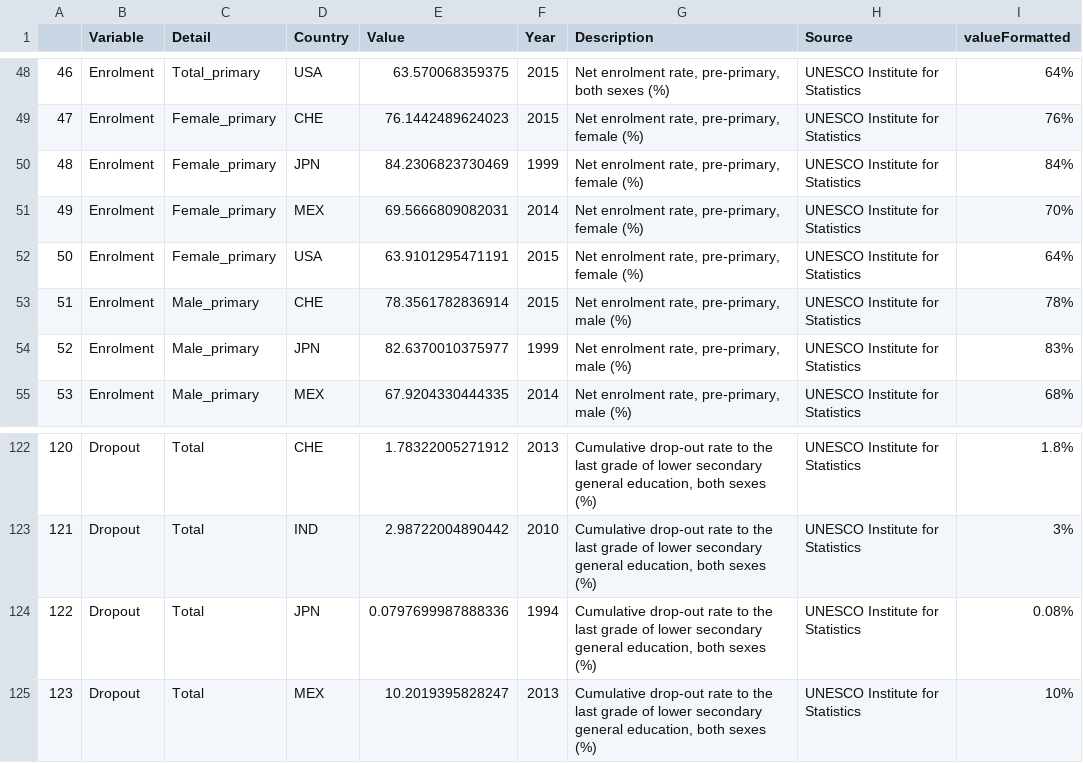
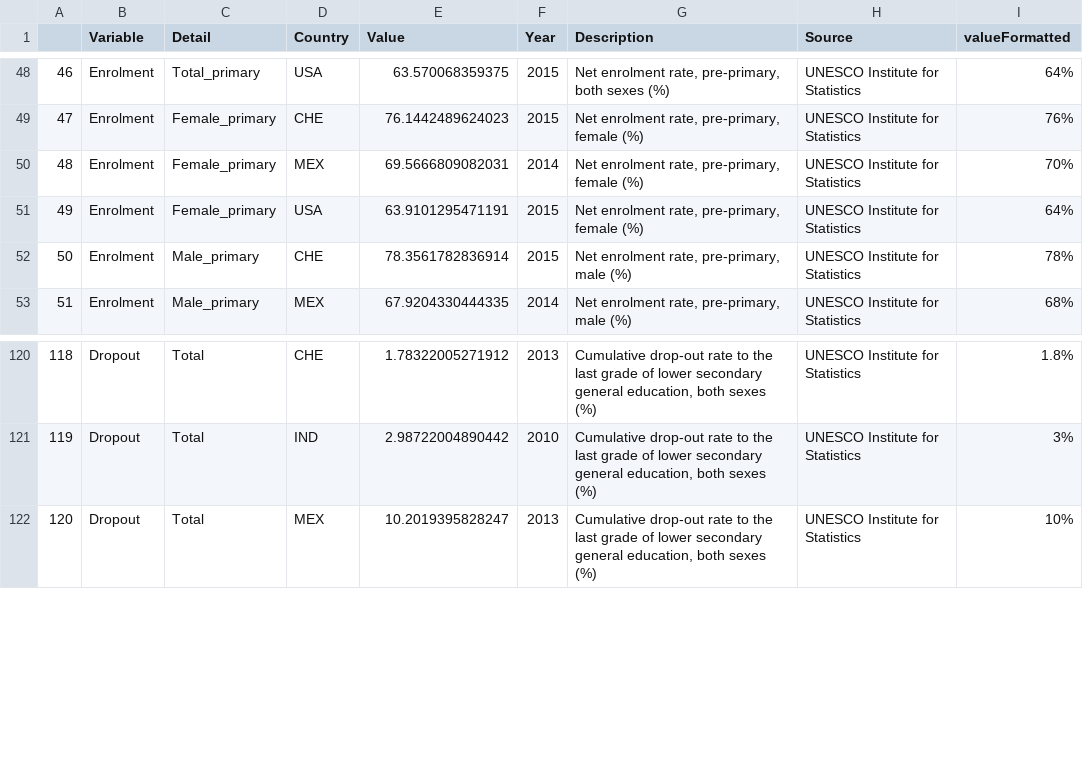
Before and after one commit to com-480-data-visualization/project-2024-school-mappers, a CSV file: data/countries_data.csv, drawn as a sheet; only a part is shown, gaps mark what is left out; removed rows and columns are numbered as before the commit, all else as after; the diff names each change by its address in the sheet, - before the commit and + after, or states it on an @@ line.

Commit message:
Changes to data

```diff
--- a/data/countries_data.csv
+++ b/data/countries_data.csv
-row 50: 48 | Enrolment | Female_primary | JPN | 84.2306823730469 | 1999 | Net enrolment rate, pre-primary, female (%) | UNESCO Institute for Statistics | 84%
@@ column A renumbered between rows 50 and 127 @@
-row 54: 52 | Enrolment | Male_primary | JPN | 82.6370010375977 | 1999 | Net enrolment rate, pre-primary, male (%) | UNESCO Institute for Statistics | 83%
-row 124: 122 | Dropout | Total | JPN | 0.0797699987888336 | 1994 | Cumulative drop-out rate to the last grade of lower secondary general education, both sexes (%) | UNESCO Institute for Statistics | 0.08%
```
Also changed, not shown: 14 other files.
